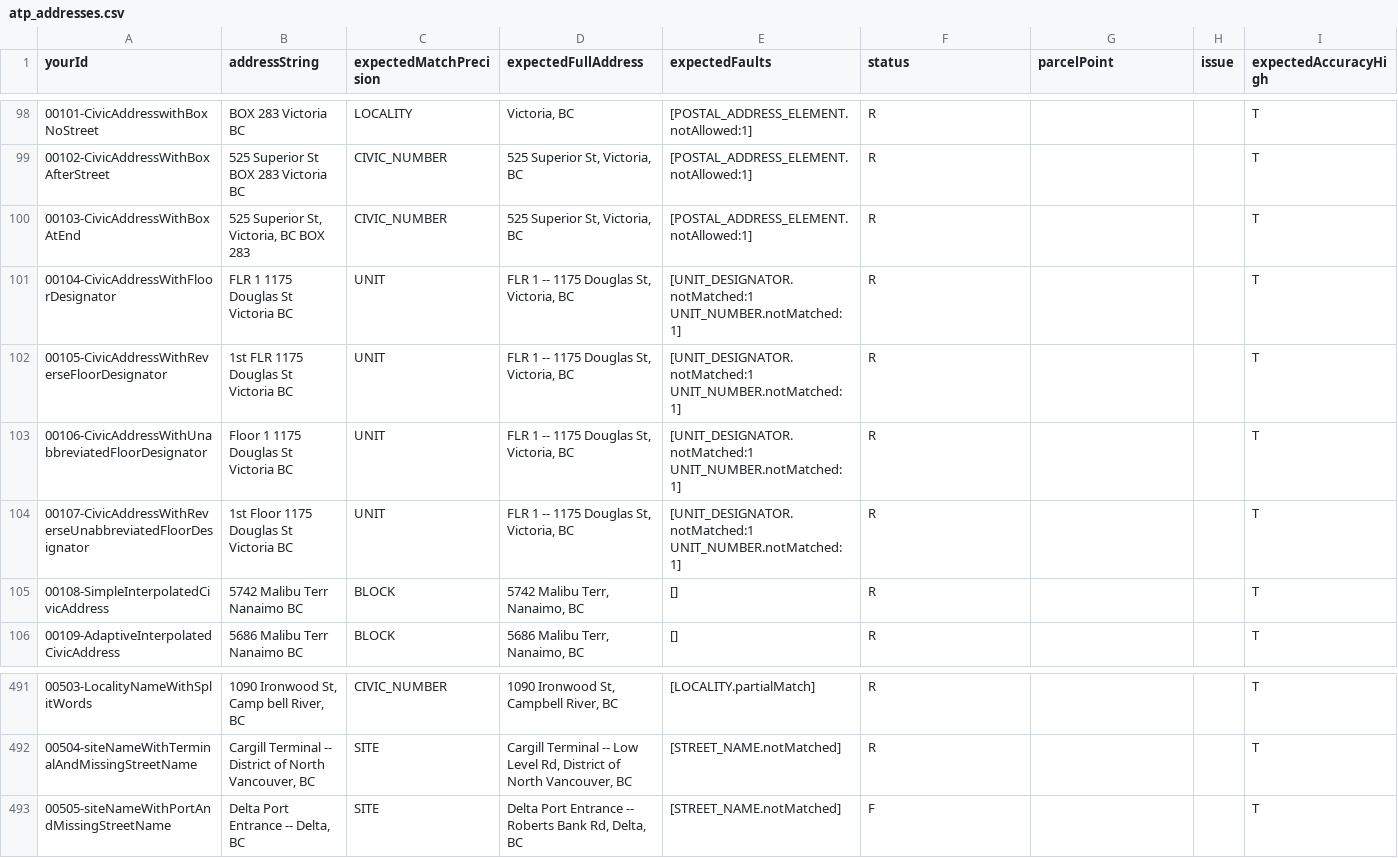
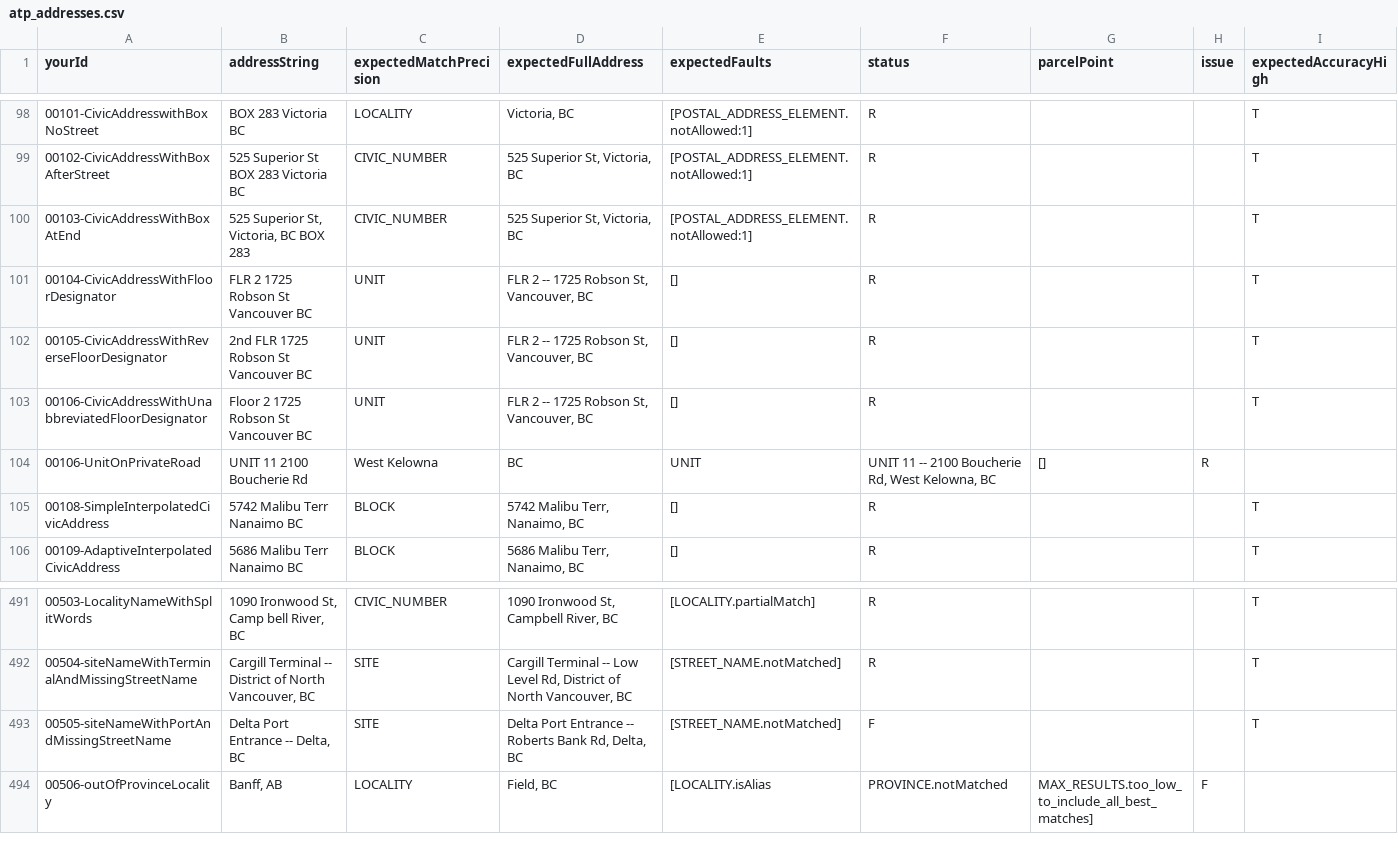
Before and after one commit to bcgov/ols-geocoder, a CSV file: atp_addresses.csv, drawn as a sheet; only a part is shown, gaps mark what is left out; removed rows and columns are numbered as before the commit, all else as after; rows hold the shown columns only; the diff names each change by its address in the sheet, - before the commit and + after, or states it on an @@ line.

Commit message:
Update atp_addresses.csv

```diff
--- a/atp_addresses.csv
+++ b/atp_addresses.csv
-B101 (addressString): FLR 1 1175 Douglas St Victoria BC
+B101 (addressString): FLR 2 1725 Robson St Vancouver BC
-D101:D103 (expectedFullAddress): FLR 1 -- 1175 Douglas St, Victoria, BC
+D101:D103 (expectedFullAddress): FLR 2 -- 1725 Robson St, Vancouver, BC
-E101:E103 (expectedFaults): [UNIT_DESIGNATOR.notMatched:1 UNIT_NUMBER.notMatched:1]
+E101:E103 (expectedFaults): []
-B102 (addressString): 1st FLR 1175 Douglas St Victoria BC
+B102 (addressString): 2nd FLR 1725 Robson St Vancouver BC
-B103 (addressString): Floor 1 1175 Douglas St Victoria BC
+B103 (addressString): Floor 2 1725 Robson St Vancouver BC
-row 104: 00107-CivicAddressWithReverseUnabbreviatedFloorDesignator | 1st Floor 1175 Douglas St Victoria BC | UNIT | FLR 1 -- 1175 Douglas St, Victoria, BC | [UNIT_DESIGNATOR.notMatched:1 UNIT_NUMBER.notMatched:1] | R |  |  | T
+row 104: 00106-UnitOnPrivateRoad | UNIT 11 2100 Boucherie Rd | West Kelowna | BC | UNIT | UNIT 11 -- 2100 Boucherie Rd, West Kelowna, BC | [] | R
+row 494: 00506-outOfProvinceLocality | Banff, AB | LOCALITY | Field, BC | [LOCALITY.isAlias | PROVINCE.notMatched | MAX_RESULTS.too_low_to_include_all_best_matches] | F
```
